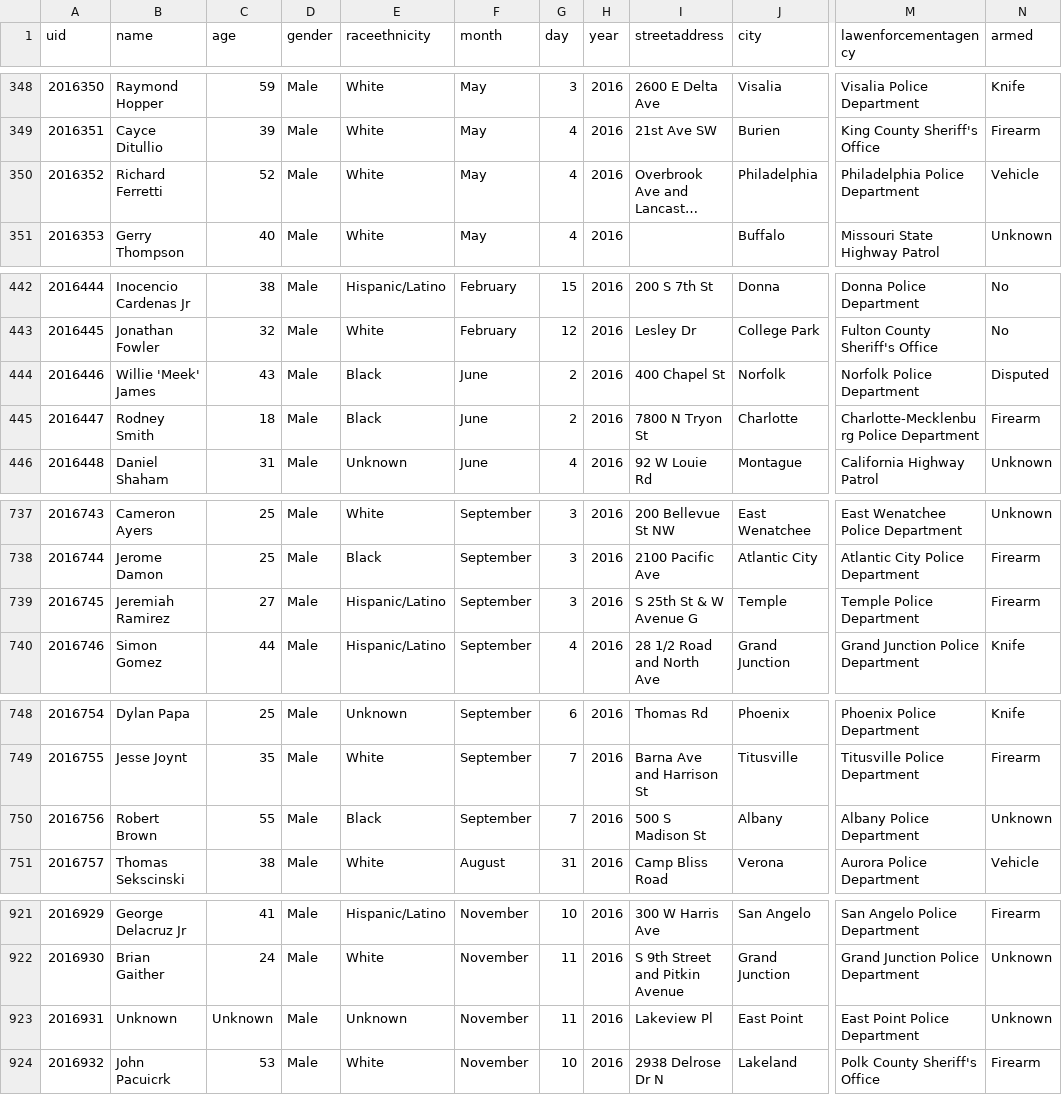
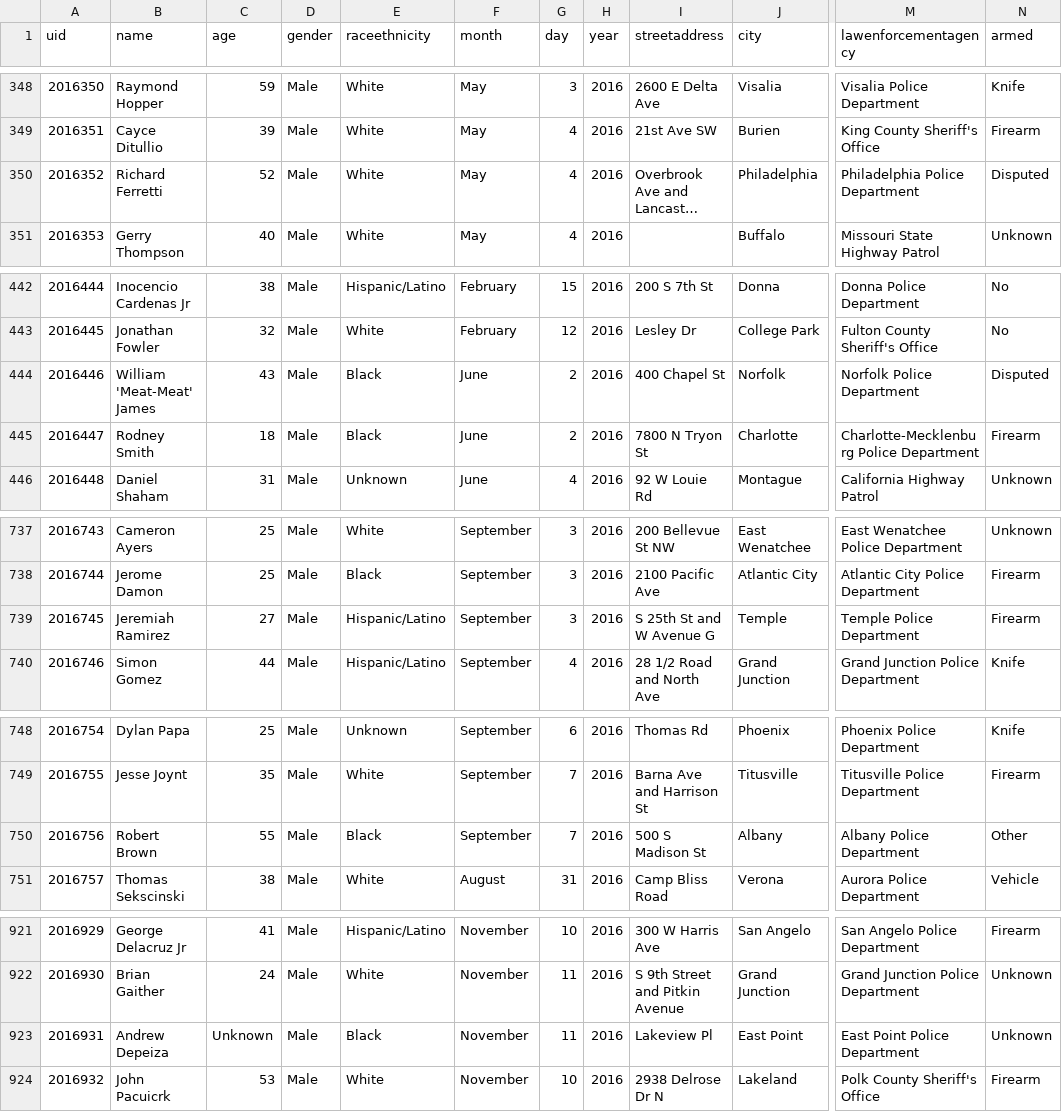
Before and after one commit to flother/thecounted, a CSV file: data/the-counted-2016.csv, drawn as a sheet; only a part is shown, gaps mark what is left out; long unchanged cells end in …; the diff covers the shown part only; the diff names each change by its address in the sheet, - before the commit and + after, or states it on an @@ line.

Commit message:
Add Terrence Thomas Jr and 12 others; update Richard Ferretti and 8 others

```diff
--- a/data/the-counted-2016.csv
+++ b/data/the-counted-2016.csv
-N350 (armed): Vehicle
+N350 (armed): Disputed
-B444 (name): Willie 'Meek' James
+B444 (name): William 'Meat-Meat' James
-I739 (streetaddress): S 25th St & W Avenue G
+I739 (streetaddress): S 25th St and W Avenue G
-N750 (armed): Unknown
+N750 (armed): Other
-B923 (name): Unknown
+B923 (name): Andrew Depeiza
-E923 (raceethnicity): Unknown
+E923 (raceethnicity): Black
```
Also changed, not shown: 13 added rows and 6 edited cells elsewhere in this file.
